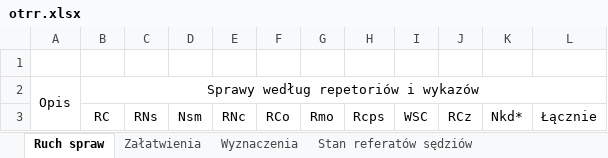
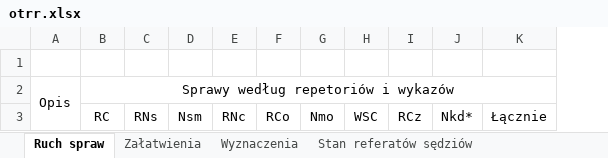
Before and after one commit to RolandSkowronek1972/Statystyki, an Excel workbook: Statystyki_2018/Template/otrr.xlsx, sheet Ruch spraw, drawn as a sheet; values as stored, in another font and other column widths than the file's, no borders; removed rows and columns are numbered as before the commit, all else as after; the diff names each change by its address in the sheet, - before the commit and + after, or states it on an @@ line.

```diff
--- a/Statystyki_2018/Template/otrr.xlsx (sheet Ruch spraw)
+++ b/Statystyki_2018/Template/otrr.xlsx (sheet Ruch spraw)
-column G, row 3: Rmo
-column H, row 3: Rcps
+column G, row 3: Nmo
```
Also changed, not shown: Statystyki_2018/Template/oglk2.xlsx, Statystyki_2018/Template/okrr.xlsx, 54 other files.
